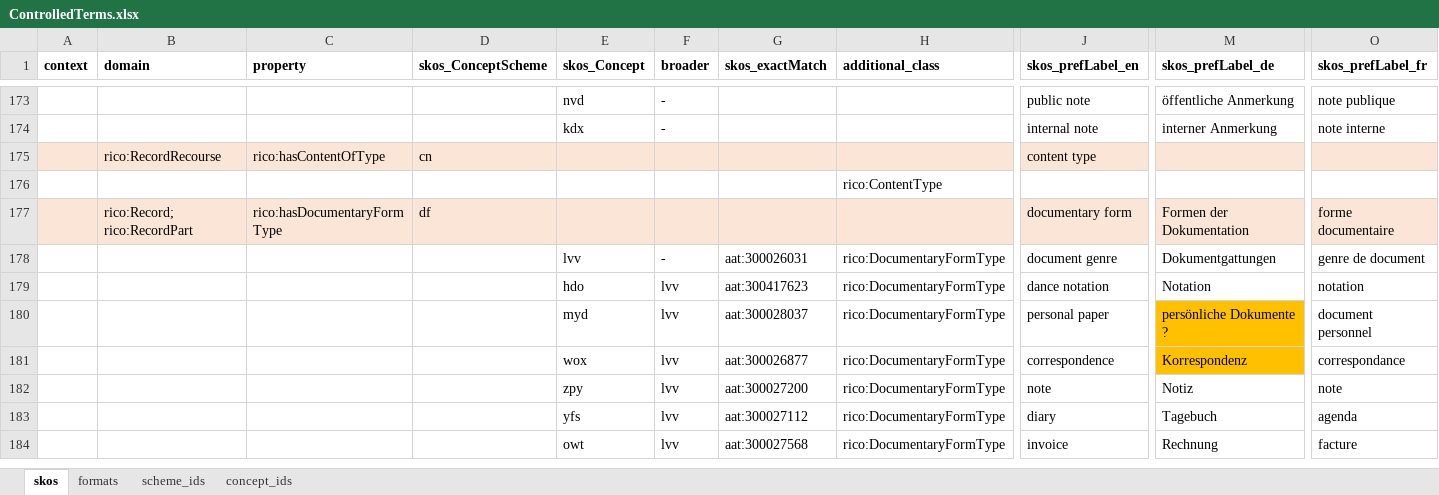
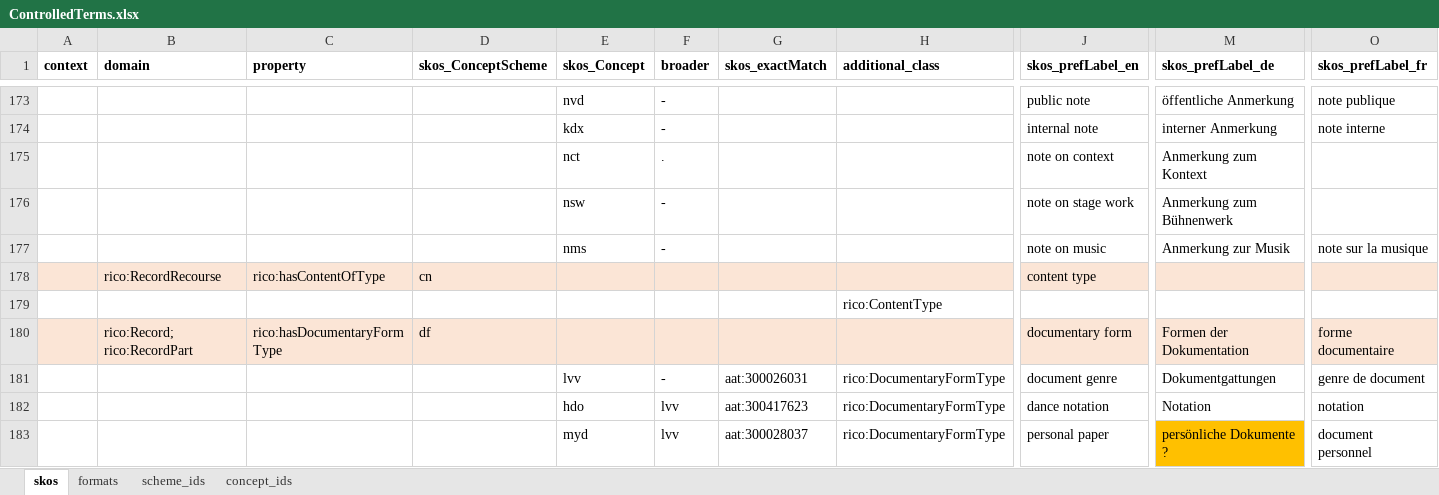
Before and after one commit to sapa/spa-vocabulary, an Excel workbook: source/ControlledTerms.xlsx, sheet skos, drawn as a sheet; only a part is shown, gaps mark what is left out; the shorter side is filled out with more unchanged rows; values as stored, in another font and other column widths than the file's, no borders; rows hold the shown columns only; the diff names each change by its address in the sheet, - before the commit and + after, or states it on an @@ line.

Commit message:
additional note types

```diff
--- a/source/ControlledTerms.xlsx (sheet skos)
+++ b/source/ControlledTerms.xlsx (sheet skos)
+row 175:  |  |  |  | nct | . |  |  | note on context | Anmerkung zum Kontext
+row 176:  |  |  |  | nsw | - |  |  | note on stage work | Anmerkung zum Bühnenwerk
+row 177:  |  |  |  | nms | - |  |  | note on music | Anmerkung zur Musik | note sur la musique
```
Also changed, not shown: 3 other files.
